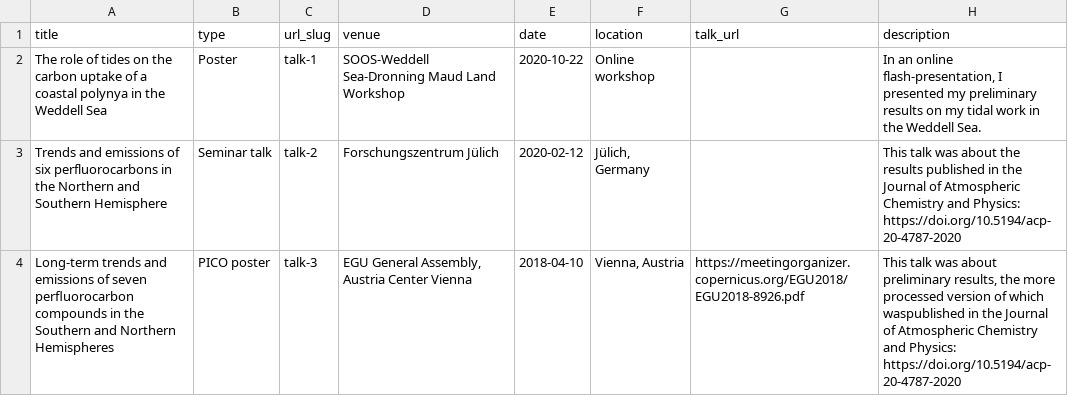
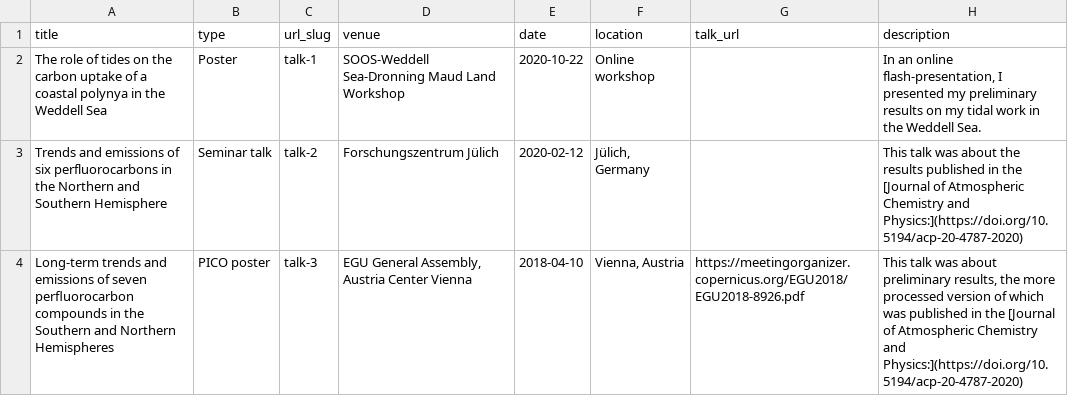
Before and after one commit to edroste/edroste.github.io, a TSV file: markdown_generator/talks.tsv, drawn as a sheet.

```diff
--- a/markdown_generator/talks.tsv
+++ b/markdown_generator/talks.tsv
@@ -2,3 +2,3 @@ title	type	url_slug	venue	date	location	talk_url	description
 The role of tides on the carbon uptake of a coastal polynya in the Weddell Sea	Poster	talk-1	SOOS-Weddell Sea-Dronning Maud Land Workshop	2020-10-22	Online workshop		In an online flash-presentation, I presented my preliminary results on my tidal work in the Weddell Sea.
-Trends and emissions of six perfluorocarbons in the Northern and Southern Hemisphere	Seminar talk	talk-2	Forschungszentrum Jülich	2020-02-12	Jülich, Germany		This talk was about the results published in the Journal of Atmospheric Chemistry and Physics: https://doi.org/10.5194/acp-20-4787-2020
-Long-term trends and emissions of seven perﬂuorocarbon compounds in the Southern and Northern Hemispheres	PICO poster	talk-3	EGU General Assembly, Austria Center Vienna	2018-04-10	Vienna, Austria	https://meetingorganizer.copernicus.org/EGU2018/EGU2018-8926.pdf	This talk was about preliminary results, the more processed version of which waspublished in the Journal of Atmospheric Chemistry and Physics: https://doi.org/10.5194/acp-20-4787-2020
+Trends and emissions of six perfluorocarbons in the Northern and Southern Hemisphere	Seminar talk	talk-2	Forschungszentrum Jülich	2020-02-12	Jülich, Germany		This talk was about the results published in the [Journal of Atmospheric Chemistry and Physics:](https://doi.org/10.5194/acp-20-4787-2020)
+Long-term trends and emissions of seven perﬂuorocarbon compounds in the Southern and Northern Hemispheres	PICO poster	talk-3	EGU General Assembly, Austria Center Vienna	2018-04-10	Vienna, Austria	https://meetingorganizer.copernicus.org/EGU2018/EGU2018-8926.pdf	This talk was about preliminary results, the more processed version of which was published in the [Journal of Atmospheric Chemistry and Physics:](https://doi.org/10.5194/acp-20-4787-2020)
```
Also changed, not shown: 2 other files.
